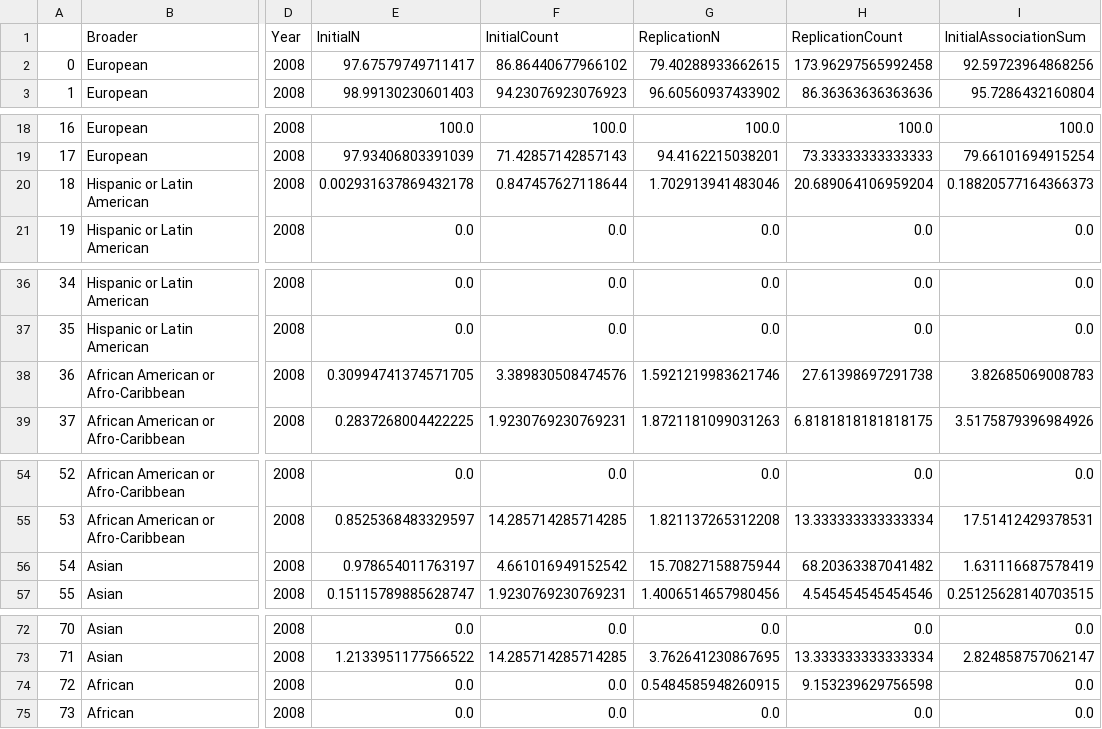
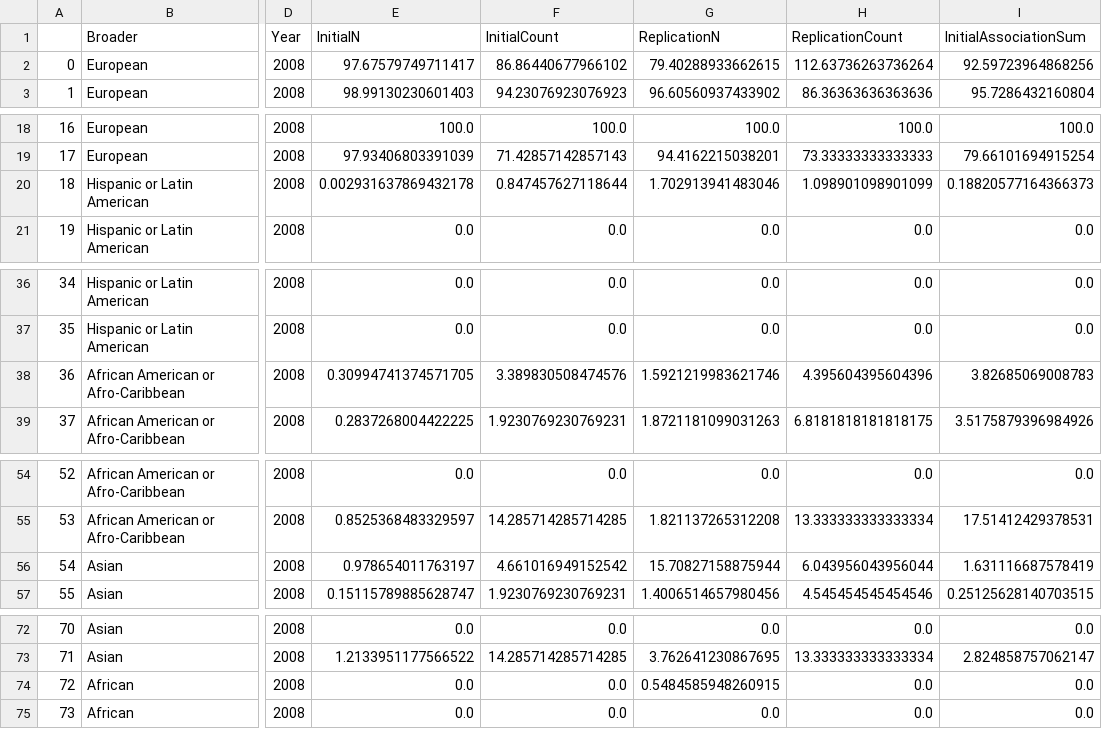
Before and after one commit to crahal/GWASDiversityMonitor, a CSV file: gwasdiversitymonitor_app/data/toplot/doughnut_df.csv, drawn as a sheet; only a part is shown, gaps mark what is left out; the diff covers the shown part only; the diff names each change by its address in the sheet, - before the commit and + after, or states it on an @@ line.

```diff
--- a/gwasdiversitymonitor_app/data/toplot/doughnut_df.csv
+++ b/gwasdiversitymonitor_app/data/toplot/doughnut_df.csv
-H2 (ReplicationCount): 173.96297565992458
+H2 (ReplicationCount): 112.63736263736264
-H20 (ReplicationCount): 20.689064106959204
+H20 (ReplicationCount): 1.098901098901099
-H38 (ReplicationCount): 27.61398697291738
+H38 (ReplicationCount): 4.395604395604396
-H56 (ReplicationCount): 68.20363387041482
+H56 (ReplicationCount): 6.043956043956044
-H74 (ReplicationCount): 9.153239629756598
+H74 (ReplicationCount): 0.0
```
Also changed, not shown: 67 edited cells elsewhere in this file, 5 other files.
